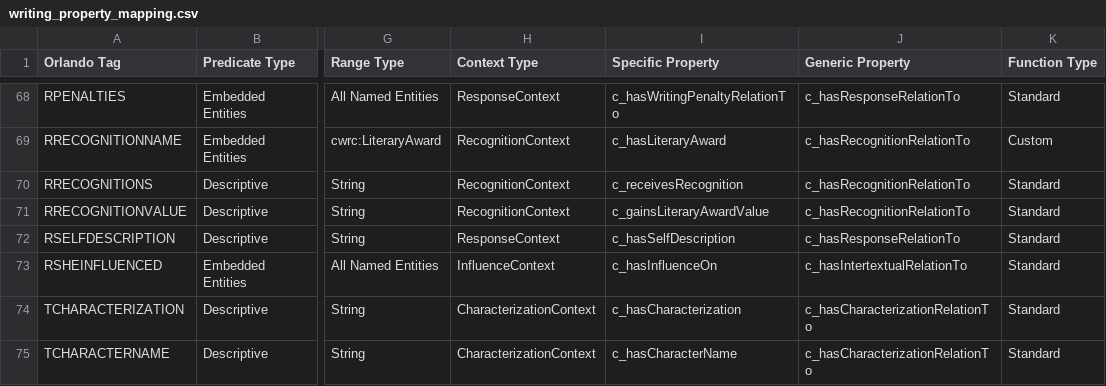
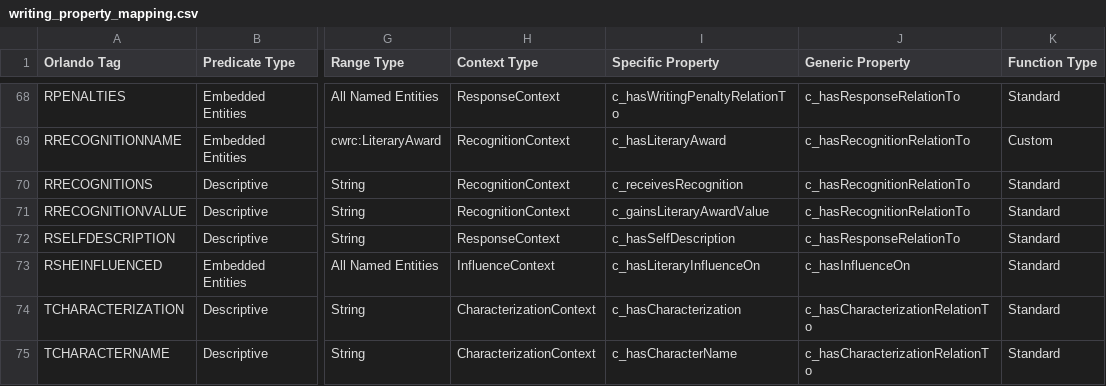
Before and after one commit to cwrc/RDF-extraction, a CSV file: data/writing_property_mapping.csv, drawn as a sheet; only a part is shown, gaps mark what is left out; the diff names each change by its address in the sheet, - before the commit and + after, or states it on an @@ line.

Commit message:
fix to RSHEINFLUENCED tag

```diff
--- a/data/writing_property_mapping.csv
+++ b/data/writing_property_mapping.csv
-I73 (Specific Property): c_hasInfluenceOn
+I73 (Specific Property): c_hasLiteraryInfluenceOn
-J73 (Generic Property): c_hasIntertextualRelationTo
+J73 (Generic Property): c_hasInfluenceOn
```
